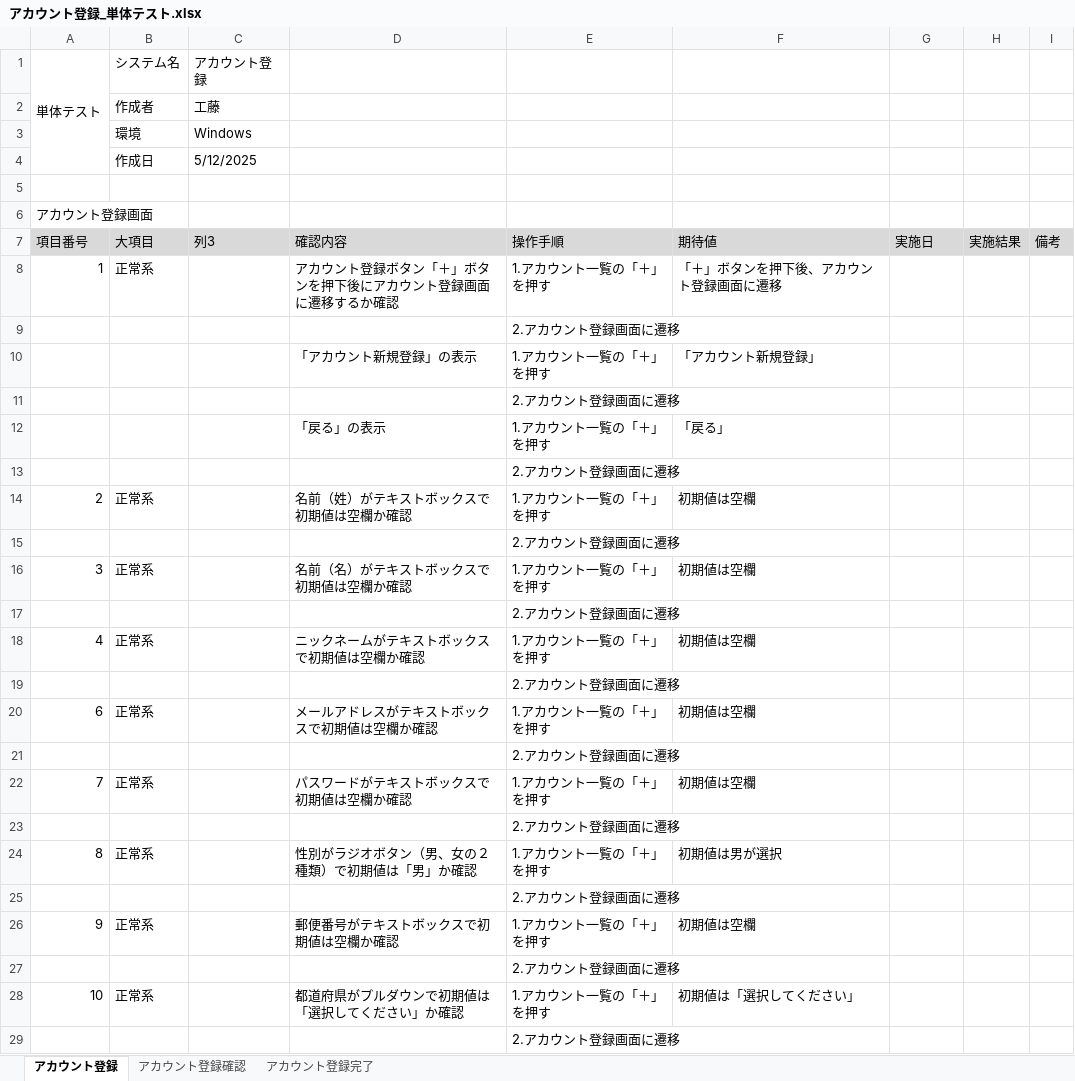
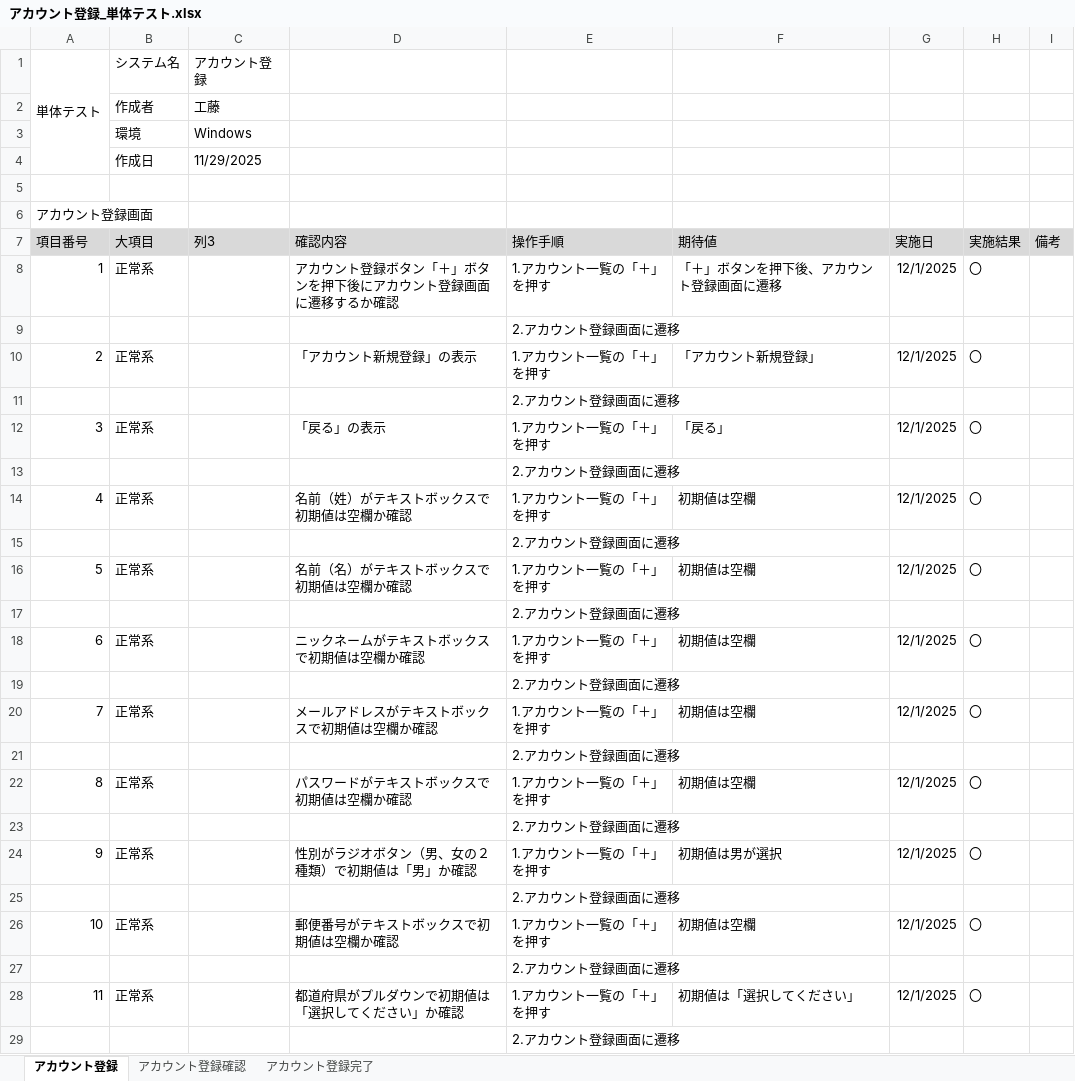
Before and after one commit to KeinF0rest/tanntaitest, an Excel workbook: アカウント登録_単体テスト.xlsx, sheet アカウント登録, drawn as a sheet; only a part is shown; values as stored, in another font and other column widths than the file's, no borders; table styles not drawn; removed rows and columns are numbered as before the commit, all else as after; the diff covers the shown part only; the diff names each change by its address in the sheet, - before the commit and + after, or states it on an @@ line.

Commit message:
アカウント登録_単体テストの実施

```diff
--- a/アカウント登録_単体テスト.xlsx (sheet アカウント登録)
+++ b/アカウント登録_単体テスト.xlsx (sheet アカウント登録)
-C4 (列3): 5/12/2025
+C4 (列3): 11/29/2025
-G8 (実施日): (empty)
+G8 (実施日): 12/1/2025
-H8 (実施結果): (empty)
+H8 (実施結果): 〇
-row 10:  |  |  | 「アカウント新規登録」の表示 | 1.アカウント一覧の「＋」を押す | 「アカウント新規登録」
+row 10: 2 | 正常系 |  | 「アカウント新規登録」の表示 | 1.アカウント一覧の「＋」を押す | 「アカウント新規登録」 | 12/1/2025 | 〇
-row 12:  |  |  | 「戻る」の表示 | 1.アカウント一覧の「＋」を押す | 「戻る」
+row 12: 3 | 正常系 |  | 「戻る」の表示 | 1.アカウント一覧の「＋」を押す | 「戻る」 | 12/1/2025 | 〇
-A14 (項目番号): 2
+A14 (項目番号): 4
-G14 (実施日): (empty)
+G14 (実施日): 12/1/2025
-H14 (実施結果): (empty)
+H14 (実施結果): 〇
-A16 (項目番号): 3
+A16 (項目番号): 5
-G16 (実施日): (empty)
+G16 (実施日): 12/1/2025
-H16 (実施結果): (empty)
+H16 (実施結果): 〇
-A18 (項目番号): 4
+A18 (項目番号): 6
-G18 (実施日): (empty)
+G18 (実施日): 12/1/2025
-H18 (実施結果): (empty)
+H18 (実施結果): 〇
-A20 (項目番号): 6
+A20 (項目番号): 7
-G20 (実施日): (empty)
+G20 (実施日): 12/1/2025
-H20 (実施結果): (empty)
+H20 (実施結果): 〇
-A22 (項目番号): 7
+A22 (項目番号): 8
-G22 (実施日): (empty)
+G22 (実施日): 12/1/2025
-H22 (実施結果): (empty)
+H22 (実施結果): 〇
-A24 (項目番号): 8
+A24 (項目番号): 9
-G24 (実施日): (empty)
+G24 (実施日): 12/1/2025
-H24 (実施結果): (empty)
+H24 (実施結果): 〇
-A26 (項目番号): 9
+A26 (項目番号): 10
-G26 (実施日): (empty)
+G26 (実施日): 12/1/2025
-H26 (実施結果): (empty)
+H26 (実施結果): 〇
-A28 (項目番号): 10
+A28 (項目番号): 11
-G28 (実施日): (empty)
+G28 (実施日): 12/1/2025
-H28 (実施結果): (empty)
+H28 (実施結果): 〇
```
Also changed, not shown: 6 added rows, 4 removed rows and 72 edited cells elsewhere in this sheet, sheet アカウント登録確認, sheet アカウント登録完了.
